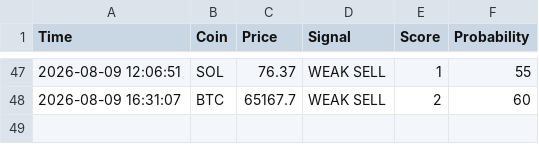
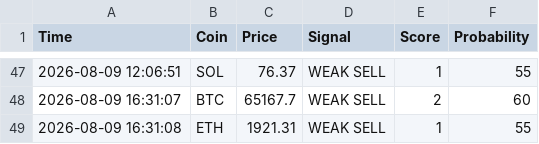
Before and after one commit to CodeForgeXX/Quanttrader, a CSV file: QuantTrader/data/trades.csv, drawn as a sheet; only a part is shown, gaps mark what is left out.

Commit message:
سیگنال جدید: ETH WEAK SELL

```diff
--- a/QuantTrader/data/trades.csv
+++ b/QuantTrader/data/trades.csv
@@ -48 +48,2 @@ Time,Coin,Price,Signal,Score,Probability
 2026-08-09 16:31:07,BTC,65167.7,WEAK SELL,2,60
+2026-08-09 16:31:08,ETH,1921.31,WEAK SELL,1,55
```
